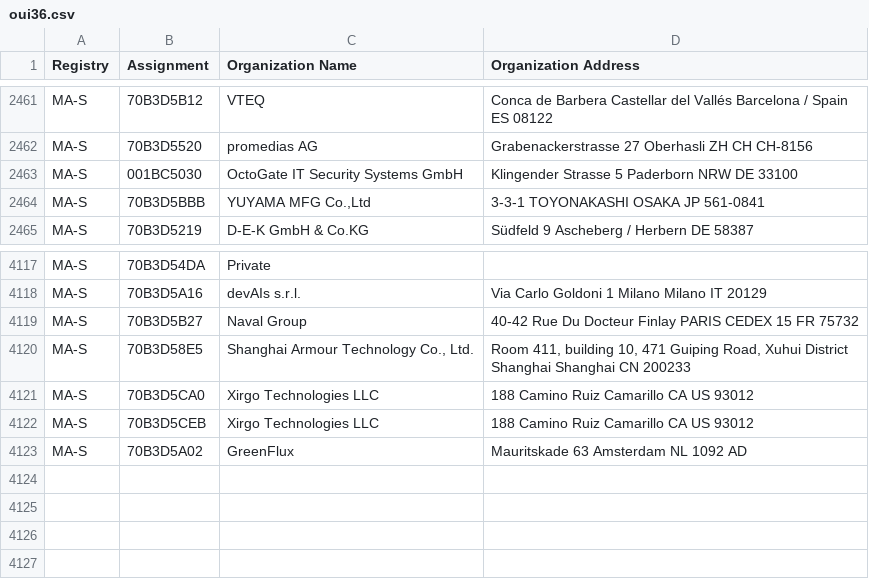
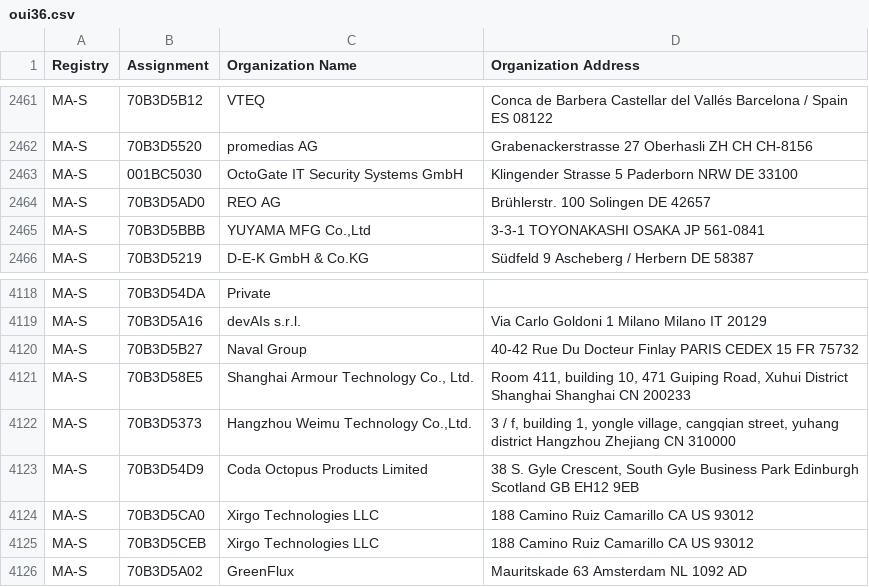
Before and after one commit to hdm/mac-ages, a CSV file: data/ieee/oui36.csv, drawn as a sheet; only a part is shown, gaps mark what is left out.

```diff
--- a/data/ieee/oui36.csv
+++ b/data/ieee/oui36.csv
@@ -2463,2 +2463,3 @@ MA-S,70B3D5520,promedias AG,Grabenackerstrasse 27 Oberhasli ZH CH CH-8156
 MA-S,001BC5030,OctoGate IT Security Systems GmbH,Klingender Strasse 5 Paderborn NRW DE 33100
+MA-S,70B3D5AD0,REO AG,Brühlerstr. 100 Solingen  DE 42657
 MA-S,70B3D5BBB,"YUYAMA MFG Co.,Ltd",3-3-1 TOYONAKASHI OSAKA JP 561-0841
@@ -4120,2 +4121,4 @@ MA-S,70B3D5B27,Naval Group,40-42 Rue Du Docteur Finlay PARIS CEDEX 15  FR 75732
 MA-S,70B3D58E5,"Shanghai Armour Technology Co., Ltd.","Room 411, building 10, 471 Guiping Road, Xuhui District  Shanghai  Shanghai CN 200233 "
+MA-S,70B3D5373,"Hangzhou Weimu Technology Co.,Ltd.","3 / f, building 1, yongle village, cangqian street, yuhang district Hangzhou Zhejiang CN 310000 "
+MA-S,70B3D54D9,Coda Octopus Products Limited,"38 S. Gyle Crescent, South Gyle Business Park Edinburgh Scotland GB EH12 9EB "
 MA-S,70B3D5CA0,Xirgo Technologies LLC,188 Camino Ruiz Camarillo CA US 93012
```
Also changed, not shown: data/ieee/mam.csv, 2 other files.
